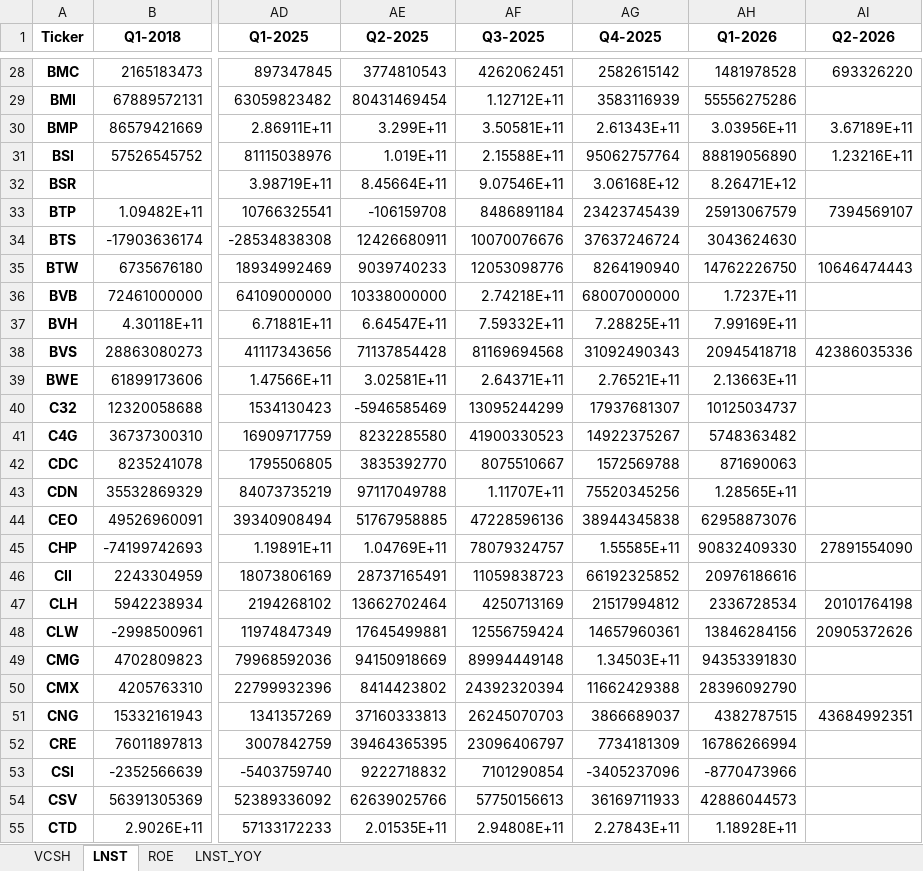
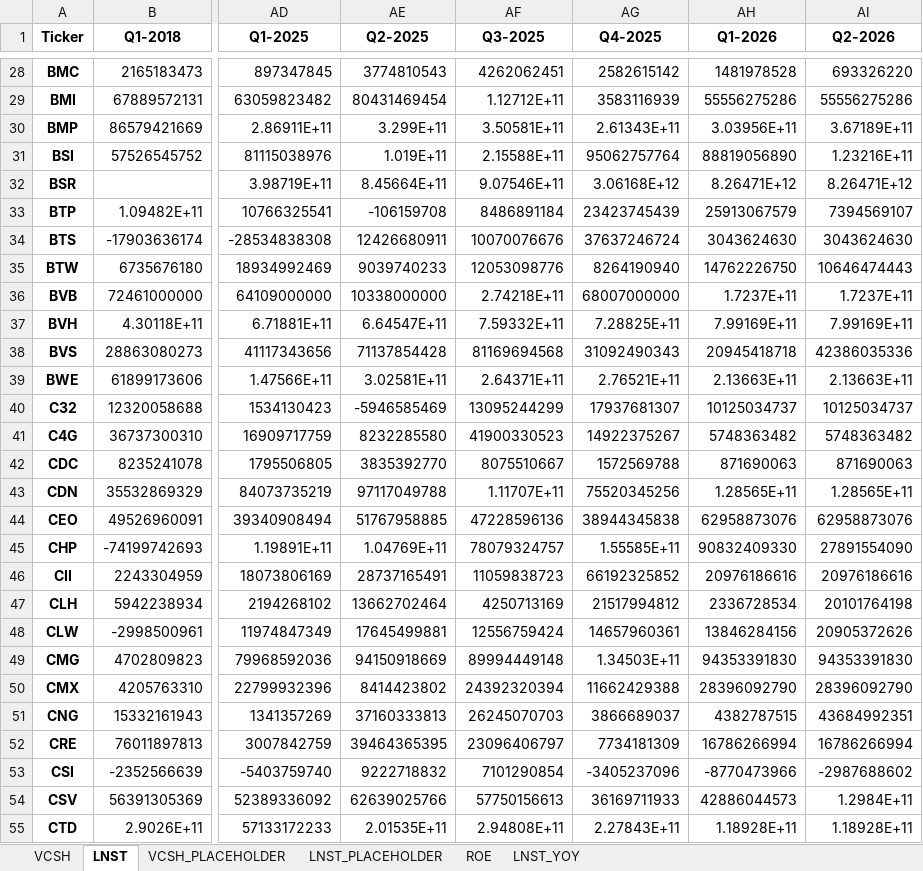
Before and after one commit to Truongutc/AIC---chart-nganh, an Excel workbook: Output/sector_finance_ticker_data.xlsx, sheet LNST, drawn as a sheet; only a part is shown, gaps mark what is left out; values as stored, in another font and other column widths than the file's, no borders; the diff covers the shown part only; the diff names each change by its address in the sheet, - before the commit and + after, or states it on an @@ line.

```diff
--- a/Output/sector_finance_ticker_data.xlsx (sheet LNST)
+++ b/Output/sector_finance_ticker_data.xlsx (sheet LNST)
+sheet tab: VCSH_PLACEHOLDER
+sheet tab: LNST_PLACEHOLDER
-AI29 (Q2-2026): (empty)
+AI29 (Q2-2026): 55556275286
-AI32 (Q2-2026): (empty)
+AI32 (Q2-2026): 8.26471E+12
-AI34 (Q2-2026): (empty)
+AI34 (Q2-2026): 3043624630
-AI36 (Q2-2026): (empty)
+AI36 (Q2-2026): 1.7237E+11
-AI37 (Q2-2026): (empty)
+AI37 (Q2-2026): 7.99169E+11
-AI39 (Q2-2026): (empty)
+AI39 (Q2-2026): 2.13663E+11
-AI40 (Q2-2026): (empty)
+AI40 (Q2-2026): 10125034737
-AI41 (Q2-2026): (empty)
+AI41 (Q2-2026): 5748363482
-AI42 (Q2-2026): (empty)
+AI42 (Q2-2026): 871690063
-AI43 (Q2-2026): (empty)
+AI43 (Q2-2026): 1.28565E+11
-AI44 (Q2-2026): (empty)
+AI44 (Q2-2026): 62958873076
-AI46 (Q2-2026): (empty)
+AI46 (Q2-2026): 20976186616
-AI49 (Q2-2026): (empty)
+AI49 (Q2-2026): 94353391830
-AI50 (Q2-2026): (empty)
+AI50 (Q2-2026): 28396092790
-AI52 (Q2-2026): (empty)
+AI52 (Q2-2026): 16786266994
-AI53 (Q2-2026): (empty)
+AI53 (Q2-2026): -2987688602
-AI54 (Q2-2026): (empty)
+AI54 (Q2-2026): 1.2984E+11
-AI55 (Q2-2026): (empty)
+AI55 (Q2-2026): 1.18928E+11
```
Also changed, not shown: 214 edited cells elsewhere in this sheet, sheet VCSH, sheet ROE, sheet LNST_YOY, 40 other files.
